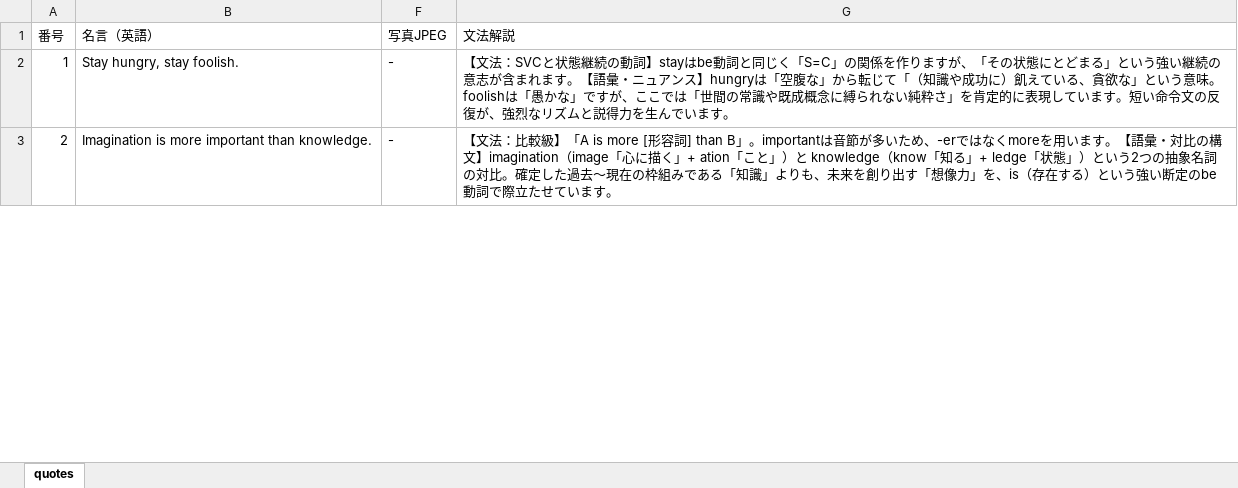
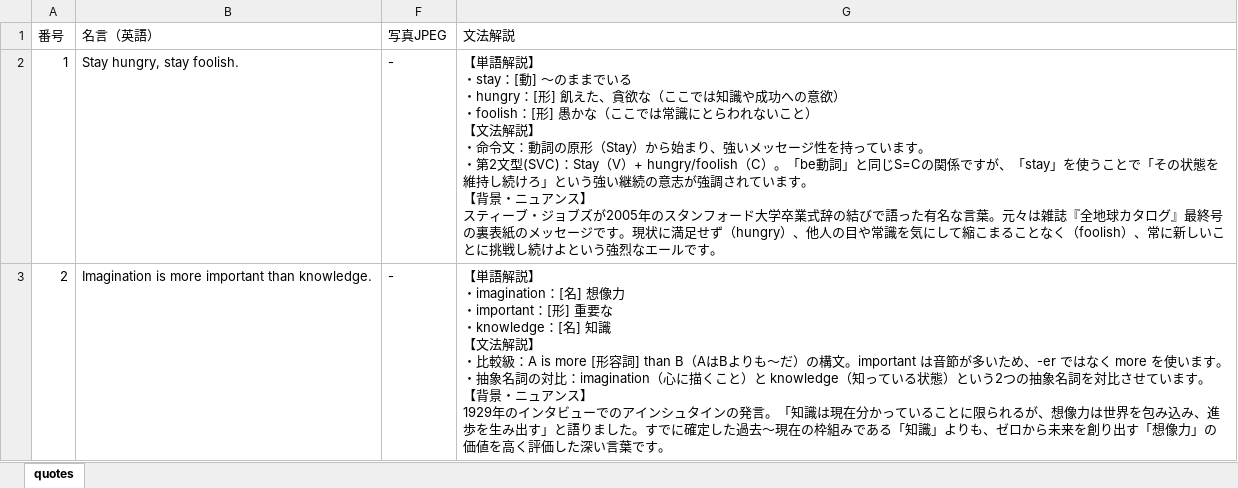
Before and after one commit to Ta-yan1105/english-learning-portfolio, an Excel workbook: 英語名言.xlsx, sheet quotes, drawn as a sheet; only a part is shown; values as stored, in another font and other column widths than the file's, no borders; ↵ is a line break in a cell; the diff covers the shown part only; the diff names each change by its address in the sheet, - before the commit and + after, or states it on an @@ line.

```diff
--- a/英語名言.xlsx (sheet quotes)
+++ b/英語名言.xlsx (sheet quotes)
-G2 (文法解説): 【文法：SVCと状態継続の動詞】stayはbe動詞と同じく「S=C」の関係を作りますが、「その状態にとどまる」という強い継続の意志が含まれます。【語彙・ニュアンス】hungryは「空腹な」から転じて「（知識や成功に）飢えている、貪欲な」という意味。foolishは「愚かな」ですが、ここでは「世間の常識や既成概念に縛られない純粋さ」を肯定的に表現しています。短い命令文の反復が、強烈なリズムと説得力を生んでいます。
+G2 (文法解説): 【単語解説】 ↵ ・stay：[動] 〜のままでいる ↵ ・hungry：[形] 飢えた、貪欲な（ここでは知識や成功への意欲） ↵ ・foolish：[形] 愚かな（ここでは常識にとらわれないこと） ↵ 【文法解説】 ↵ ・命令文：動詞の原形（Stay）から始まり、強いメッセージ性を持っています。 ↵ ・第2文型(SVC)：Stay（V）+ hungry/foolish（C）。「be動詞」と同じS=Cの関係ですが、「stay」を使うことで「その状態を維持し続けろ」という強い継続の意志が強調されています。 ↵ 【背景・ニュアンス】 ↵ スティーブ・ジョブズが2005年のスタンフォード大学卒業式辞の結びで語った有名な言葉。元々は雑誌『全地球カタログ』最終号の裏表紙のメッセージです。現状に満足せず（hungry）、他人の目や常識を気にして縮こまることなく（foolish）、常に新しいことに挑戦し続けよという強烈なエールです。
-G3 (文法解説): 【文法：比較級】「A is more [形容詞] than B」。importantは音節が多いため、-erではなくmoreを用います。【語彙・対比の構文】imagination（image「心に描く」+ ation「こと」）と knowledge（know「知る」+ ledge「状態」）という2つの抽象名詞の対比。確定した過去〜現在の枠組みである「知識」よりも、未来を創り出す「想像力」を、is（存在する）という強い断定のbe動詞で際立たせています。
+G3 (文法解説): 【単語解説】 ↵ ・imagination：[名] 想像力 ↵ ・important：[形] 重要な ↵ ・knowledge：[名] 知識 ↵ 【文法解説】 ↵ ・比較級：A is more [形容詞] than B（AはBよりも〜だ）の構文。important は音節が多いため、-er ではなく more を使います。 ↵ ・抽象名詞の対比：imagination（心に描くこと）と knowledge（知っている状態）という2つの抽象名詞を対比させています。 ↵ 【背景・ニュアンス】 ↵ 1929年のインタビューでのアインシュタインの発言。「知識は現在分かっていることに限られるが、想像力は世界を包み込み、進歩を生み出す」と語りました。すでに確定した過去〜現在の枠組みである「知識」よりも、ゼロから未来を創り出す「想像力」の価値を高く評価した深い言葉です。
```
Also changed, not shown: 3 edited cells elsewhere in this sheet, 1 other file.
